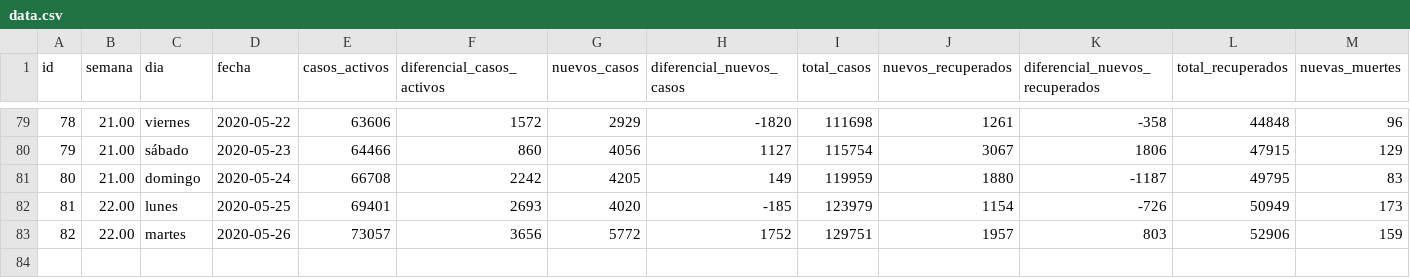
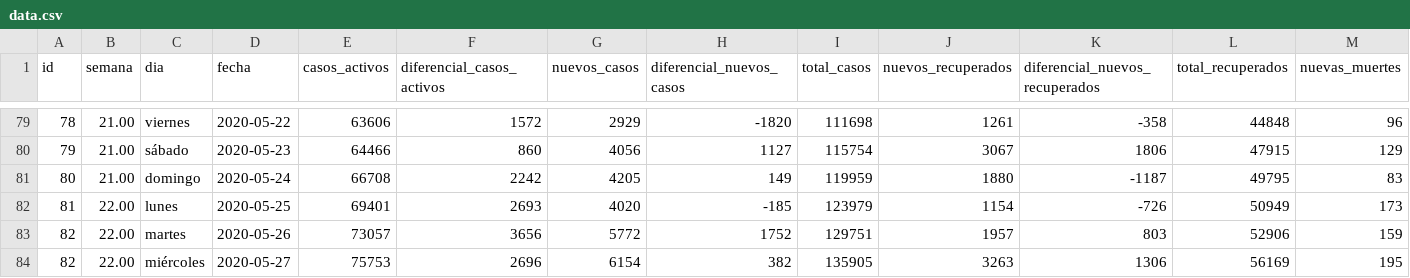
Before and after one commit to juan-salvador/data-analysis-covid, a CSV file: app/data.csv, drawn as a sheet; only a part is shown, gaps mark what is left out; rows hold the shown columns only; the diff names each change by its address in the sheet, - before the commit and + after, or states it on an @@ line.

Commit message:
feat(data):Update data

```diff
--- a/app/data.csv
+++ b/app/data.csv
+row 84: 82 | 22.00 | miércoles | 2020-05-27 | 75753 | 2696 | 6154 | 382 | 135905 | 3263 | 1306 | 56169 | 195
```
